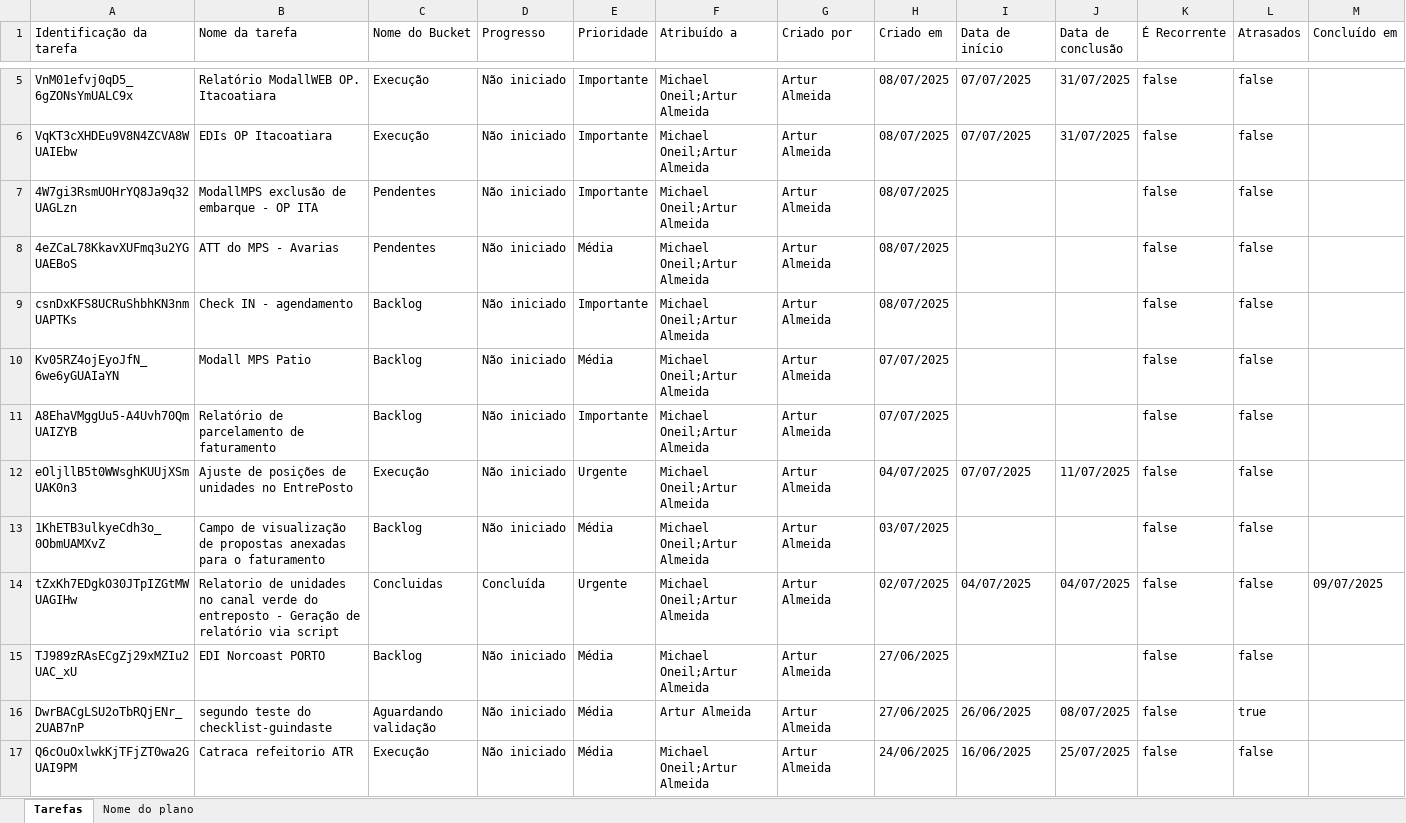
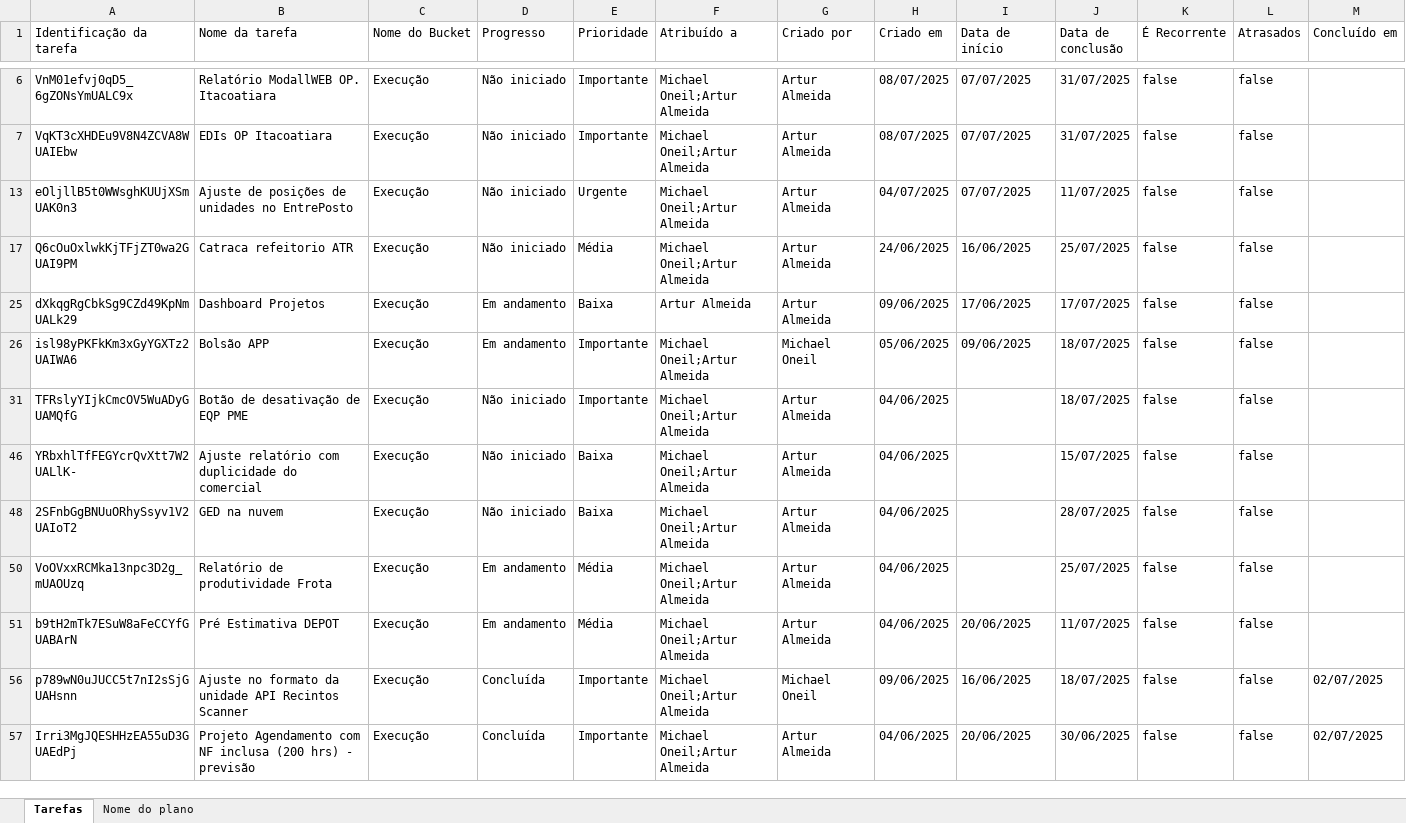
Before and after one commit to ArturChibatao/PowerBI_Projetos, an Excel workbook: inputs/Gerenciamento de Projetos .xlsx, sheet Tarefas, drawn as a sheet; only a part is shown, gaps mark what is left out; the shorter side is filled out with more unchanged rows; values as stored, in another font and other column widths than the file's, no borders; removed rows and columns are numbered as before the commit, all else as after; rows hold the shown columns only; the diff covers the shown part only; the diff names each change by its address in the sheet, - before the commit and + after, or states it on an @@ line.

```diff
--- a/inputs/Gerenciamento de Projetos .xlsx (sheet Tarefas)
+++ b/inputs/Gerenciamento de Projetos .xlsx (sheet Tarefas)
@@ row 7 hidden: 4W7gi3RsmUOHrYQ8Ja9q32UAGLzn | ModallMPS exclusão de embarque - OP ITA | Pendentes | Não iniciado | Importante | Michael Oneil;Artur Almeida | Artur Almeida | 08/07/2025 |  |  | false | false @@
@@ row 8 hidden: 4eZCaL78KkavXUFmq3u2YGUAEBoS | ATT do MPS - Avarias | Pendentes | Não iniciado | Média | Michael Oneil;Artur Almeida | Artur Almeida | 08/07/2025 |  |  | false | false @@
@@ row 9 hidden: csnDxKFS8UCRuShbhKN3nmUAPTKs | Check IN - agendamento | Backlog | Não iniciado | Importante | Michael Oneil;Artur Almeida | Artur Almeida | 08/07/2025 |  |  | false | false @@
@@ row 10 hidden: Kv05RZ4ojEyoJfN_6we6yGUAIaYN | Modall MPS Patio | Backlog | Não iniciado | Média | Michael Oneil;Artur Almeida | Artur Almeida | 07/07/2025 |  |  | false | false @@
@@ row 11 hidden: A8EhaVMggUu5-A4Uvh70QmUAIZYB | Relatório de parcelamento de faturamento | Backlog | Não iniciado | Importante | Michael Oneil;Artur Almeida | Artur Almeida | 07/07/2025 |  |  | false | false @@
@@ row 13 hidden: 1KhETB3ulkyeCdh3o_0ObmUAMXvZ | Campo de visualização de propostas anexadas para o faturamento | Backlog | Não iniciado | Média | Michael Oneil;Artur Almeida | Artur Almeida | 03/07/2025 |  |  | false | false @@
@@ row 14 hidden: tZxKh7EDgkO30JTpIZGtMWUAGIHw | Relatorio de unidades no canal verde do entreposto - Geração de relatório via script | Concluidas | Concluída | Urgente | Michael Oneil;Artur Almeida | Artur Almeida | 02/07/2025 | 04/07/2025 | 04/07/2025 | false | false | 09/07/2025 @@
@@ row 15 hidden: TJ989zRAsECgZj29xMZIu2UAC_xU | EDI Norcoast PORTO | Backlog | Não iniciado | Média | Michael Oneil;Artur Almeida | Artur Almeida | 27/06/2025 |  |  | false | false @@
-row 16: DwrBACgLSU2oTbRQjENr_2UAB7nP | segundo teste do checklist-guindaste | Aguardando validação | Não iniciado | Média | Artur Almeida | Artur Almeida | 27/06/2025 | 26/06/2025 | 08/07/2025 | false | true
```
Also changed, not shown: 7 removed rows, 1 moved row and 35 hidden or unhidden rows elsewhere in this sheet, hidden cells, 15 other files.
